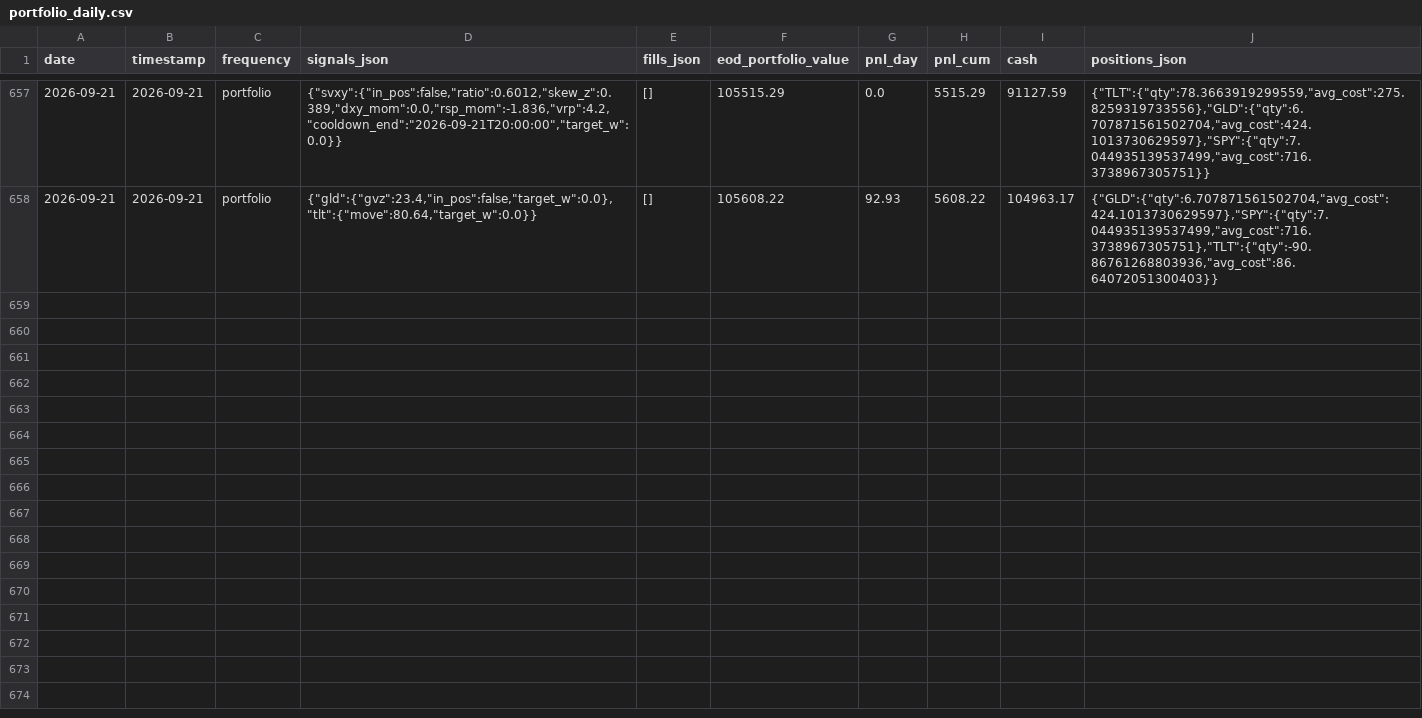
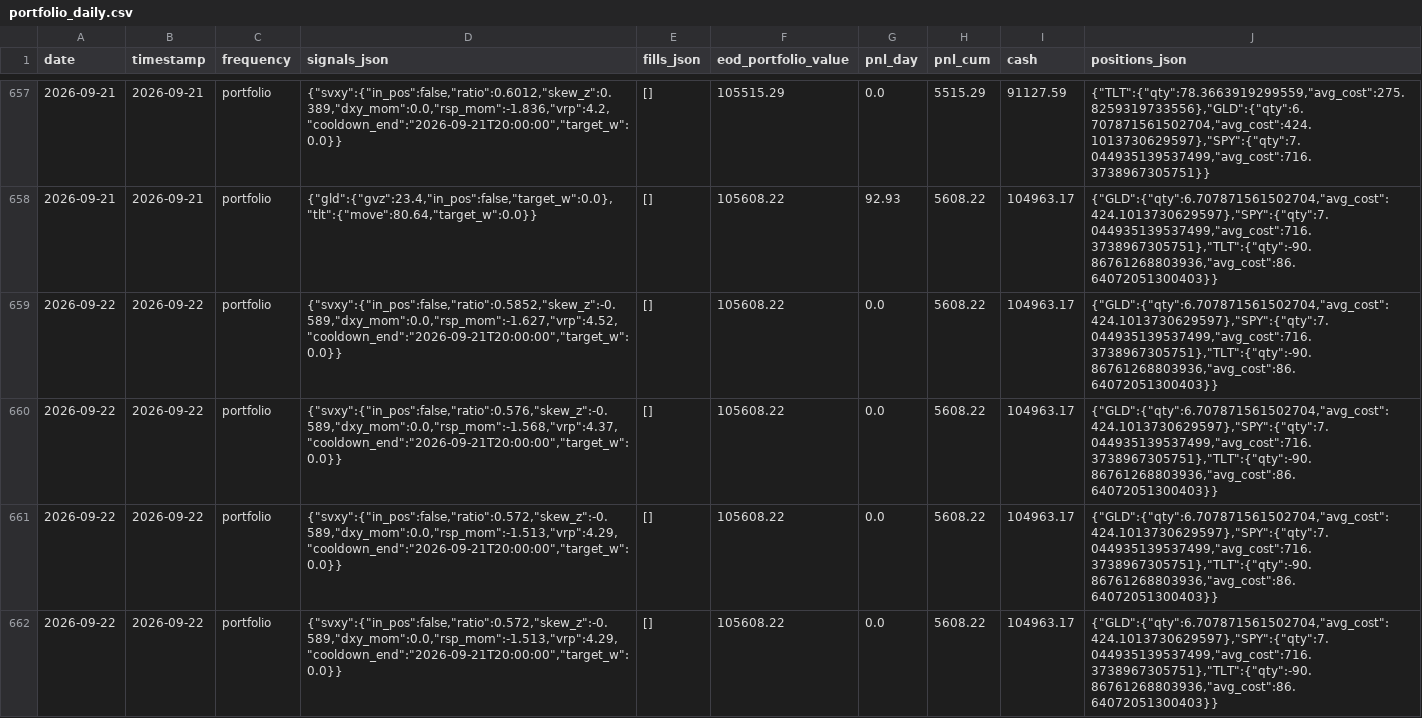
Before and after one commit to romandrianov-pixel/paper-trading-track-record, a CSV file: daily/four_way/portfolio_daily.csv, drawn as a sheet; only a part is shown, gaps mark what is left out; the diff covers the shown part only; the diff names each change by its address in the sheet, - before the commit and + after, or states it on an @@ line.

Commit message:
Daily state 2026-09-22

```diff
--- a/daily/four_way/portfolio_daily.csv
+++ b/daily/four_way/portfolio_daily.csv
+row 659: 2026-09-22 | 2026-09-22 | portfolio | {"svxy":{"in_pos":false,"ratio":0.5852,"skew_z":-0.589,"dxy_mom":0.0,"rsp_mom":-1.627,"vrp":4.52,"cooldown_end":"2026-09-21T20:00:00","target_w":0.0}} | [] | 105608.22 | 0.0 | 5608.22 | 104963.17 | {"GLD":{"qty":6.707871561502704,"avg_cost":424.1013730629597},"SPY":{"qty":7.044935139537499,"avg_cost":716.3738967305751},"TLT":{"qty":-90.86761268803936,"avg_cost":86.64072051300403}}
+row 660: 2026-09-22 | 2026-09-22 | portfolio | {"svxy":{"in_pos":false,"ratio":0.576,"skew_z":-0.589,"dxy_mom":0.0,"rsp_mom":-1.568,"vrp":4.37,"cooldown_end":"2026-09-21T20:00:00","target_w":0.0}} | [] | 105608.22 | 0.0 | 5608.22 | 104963.17 | {"GLD":{"qty":6.707871561502704,"avg_cost":424.1013730629597},"SPY":{"qty":7.044935139537499,"avg_cost":716.3738967305751},"TLT":{"qty":-90.86761268803936,"avg_cost":86.64072051300403}}
+row 661: 2026-09-22 | 2026-09-22 | portfolio | {"svxy":{"in_pos":false,"ratio":0.572,"skew_z":-0.589,"dxy_mom":0.0,"rsp_mom":-1.513,"vrp":4.29,"cooldown_end":"2026-09-21T20:00:00","target_w":0.0}} | [] | 105608.22 | 0.0 | 5608.22 | 104963.17 | {"GLD":{"qty":6.707871561502704,"avg_cost":424.1013730629597},"SPY":{"qty":7.044935139537499,"avg_cost":716.3738967305751},"TLT":{"qty":-90.86761268803936,"avg_cost":86.64072051300403}}
+row 662: 2026-09-22 | 2026-09-22 | portfolio | {"svxy":{"in_pos":false,"ratio":0.572,"skew_z":-0.589,"dxy_mom":0.0,"rsp_mom":-1.513,"vrp":4.29,"cooldown_end":"2026-09-21T20:00:00","target_w":0.0}} | [] | 105608.22 | 0.0 | 5608.22 | 104963.17 | {"GLD":{"qty":6.707871561502704,"avg_cost":424.1013730629597},"SPY":{"qty":7.044935139537499,"avg_cost":716.3738967305751},"TLT":{"qty":-90.86761268803936,"avg_cost":86.64072051300403}}
```
Also changed, not shown: 4 added rows elsewhere in this file, daily/donchian_crypto.csv, daily/four_way/gld_daily.csv, 13 other files.
